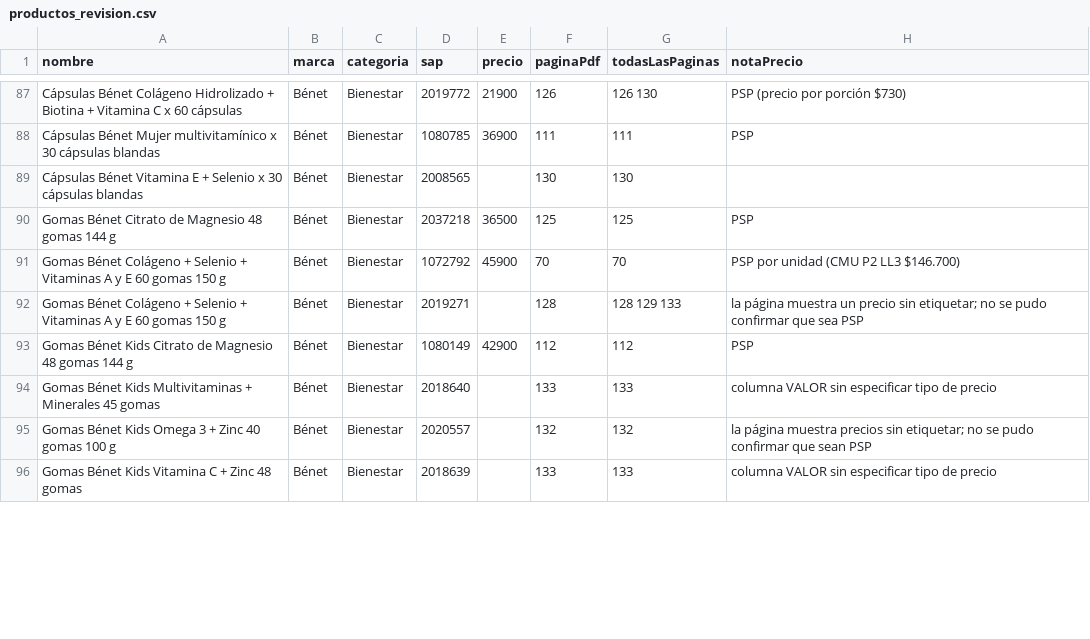
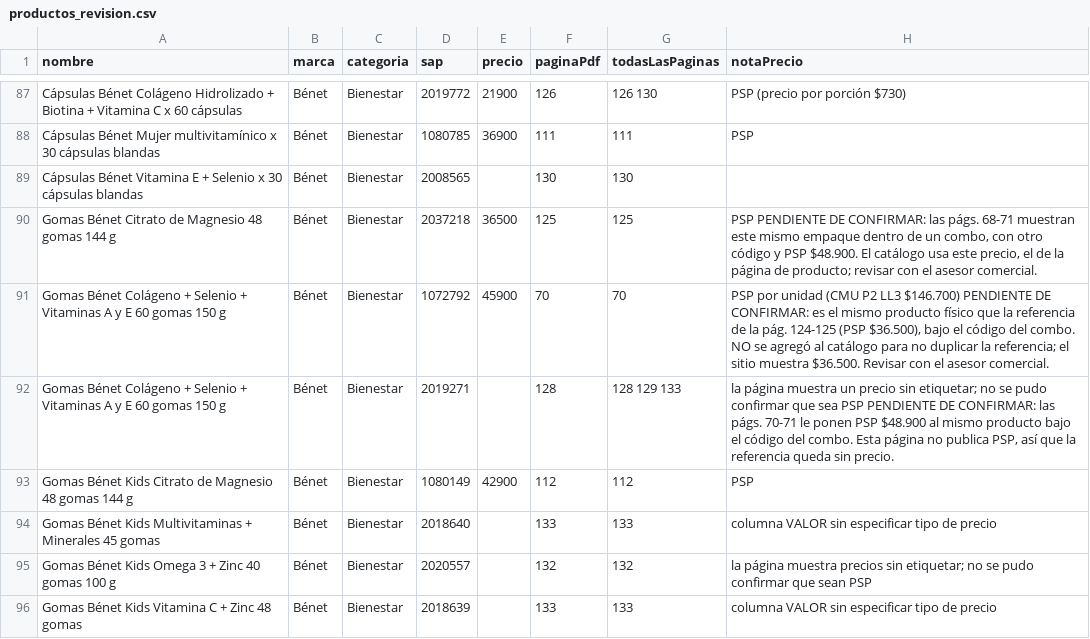
Before and after one commit to Dstunja/proyecto_paginaWeb, a CSV file: productos_revision.csv, drawn as a sheet; only a part is shown, gaps mark what is left out; the diff covers the shown part only.

```diff
--- a/productos_revision.csv
+++ b/productos_revision.csv
@@ -89,5 +89,5 @@ Cápsulas Bénet Mujer multivitamínico x 30 cápsulas blandas;Bénet;Bienestar;
 Cápsulas Bénet Vitamina E + Selenio x 30 cápsulas blandas;Bénet;Bienestar;2008565;;130;130;
-Gomas Bénet Citrato de Magnesio 48 gomas 144 g;Bénet;Bienestar;2037218;36500;125;125;PSP
-Gomas Bénet Colágeno + Selenio + Vitaminas A y E 60 gomas 150 g;Bénet;Bienestar;1072792;45900;70;70;PSP por unidad (CMU P2 LL3 $146.700)
-Gomas Bénet Colágeno + Selenio + Vitaminas A y E 60 gomas 150 g;Bénet;Bienestar;2019271;;128;128 129 133;"la página muestra un precio sin etiquetar; no se pudo confirmar que sea PSP"
+Gomas Bénet Citrato de Magnesio 48 gomas 144 g;Bénet;Bienestar;2037218;36500;125;125;"PSP PENDIENTE DE CONFIRMAR: las págs. 68-71 muestran este mismo empaque dentro de un combo, con otro código y PSP $48.900. El catálogo usa este precio, el de la página de producto; revisar con el asesor comercial."
+Gomas Bénet Colágeno + Selenio + Vitaminas A y E 60 gomas 150 g;Bénet;Bienestar;1072792;45900;70;70;"PSP por unidad (CMU P2 LL3 $146.700) PENDIENTE DE CONFIRMAR: es el mismo producto físico que la referencia de la pág. 124-125 (PSP $36.500), bajo el código del combo. NO se agregó al catálogo para no duplicar la referencia; el sitio muestra $36.500. Revisar con el asesor comercial."
+Gomas Bénet Colágeno + Selenio + Vitaminas A y E 60 gomas 150 g;Bénet;Bienestar;2019271;;128;128 129 133;"la página muestra un precio sin etiquetar; no se pudo confirmar que sea PSP PENDIENTE DE CONFIRMAR: las págs. 70-71 le ponen PSP $48.900 al mismo producto bajo el código del combo. Esta página no publica PSP, así que la referencia queda sin precio."
 Gomas Bénet Kids Citrato de Magnesio 48 gomas 144 g;Bénet;Bienestar;1080149;42900;112;112;PSP
```
Also changed, not shown: 5 edited cells elsewhere in this file, 1 other file.
